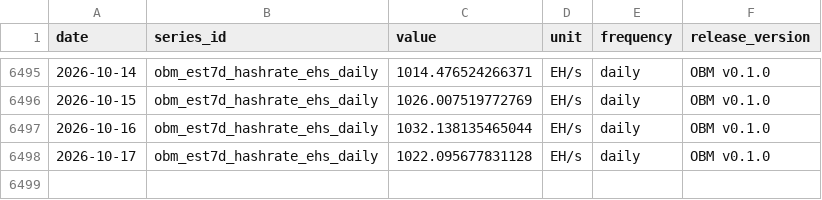
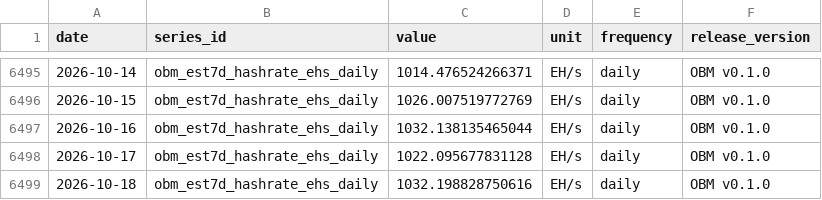
Before and after one commit to diegorllanos/open-bitcoin-metrics, a CSV file: metrics/obm_est7d_hashrate_ehs_daily/obm_est7d_hashrate_ehs_daily.csv, drawn as a sheet; only a part is shown, gaps mark what is left out.

```diff
--- a/metrics/obm_est7d_hashrate_ehs_daily/obm_est7d_hashrate_ehs_daily.csv
+++ b/metrics/obm_est7d_hashrate_ehs_daily/obm_est7d_hashrate_ehs_daily.csv
@@ -6498 +6498,2 @@ date,series_id,value,unit,frequency,release_version
 2026-10-17,obm_est7d_hashrate_ehs_daily,1022.095677831128,EH/s,daily,OBM v0.1.0
+2026-10-18,obm_est7d_hashrate_ehs_daily,1032.198828750616,EH/s,daily,OBM v0.1.0
```
Also changed, not shown: metrics/obm_difficulty_eod_daily/obm_difficulty_eod_daily.csv, metrics/obm_fee_share_revenue_ratio_daily/obm_fee_share_revenue_ratio_daily.csv, 43 other files.
